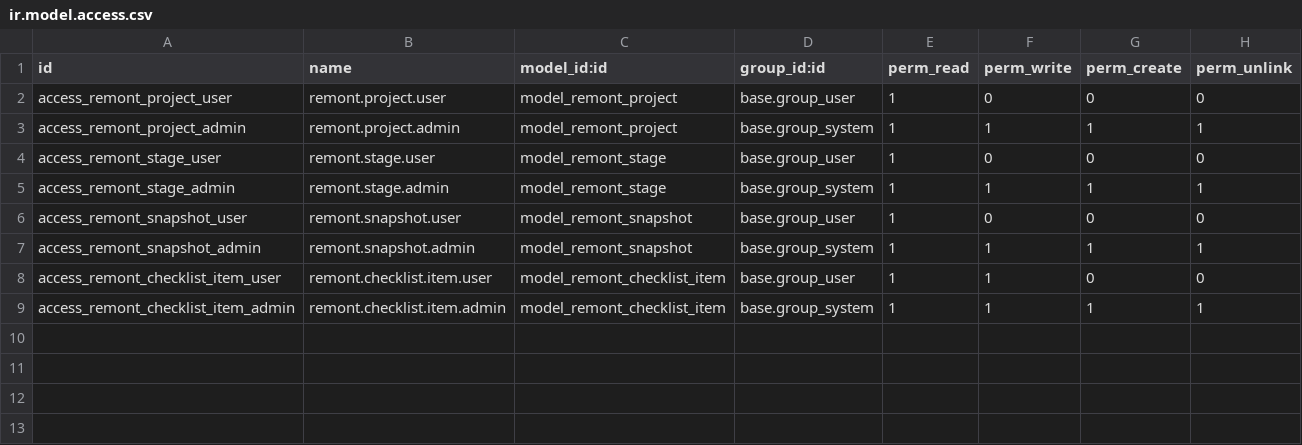
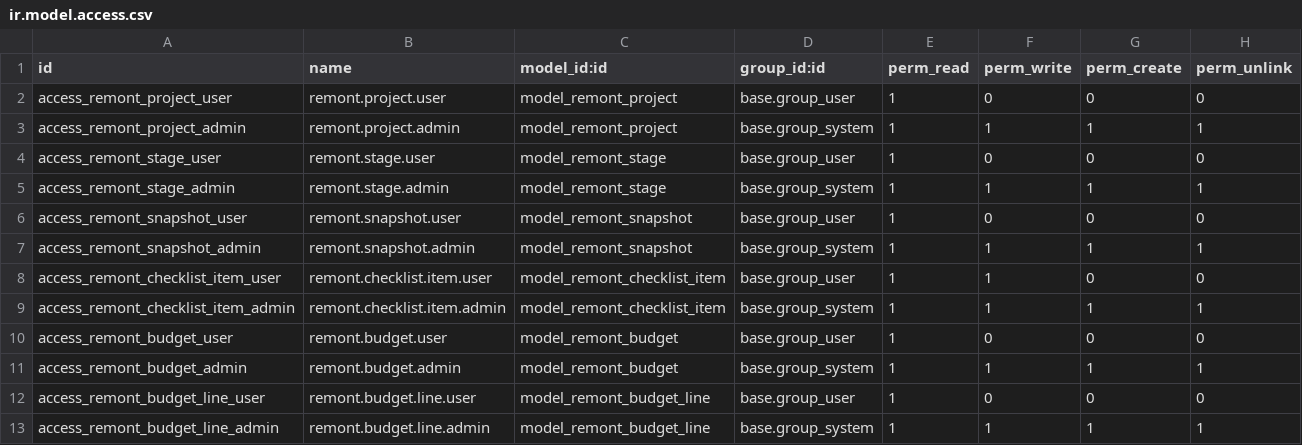
Before and after one commit to djd1m/2026-APR-PU-LESSON-09-odoo-01, a CSV file: odoo/addons/remont_core/security/ir.model.access.csv, drawn as a sheet.

```diff
--- a/odoo/addons/remont_core/security/ir.model.access.csv
+++ b/odoo/addons/remont_core/security/ir.model.access.csv
@@ -9 +9,5 @@ access_remont_checklist_item_user,remont.checklist.item.user,model_remont_checkl
 access_remont_checklist_item_admin,remont.checklist.item.admin,model_remont_checklist_item,base.group_system,1,1,1,1
+access_remont_budget_user,remont.budget.user,model_remont_budget,base.group_user,1,0,0,0
+access_remont_budget_admin,remont.budget.admin,model_remont_budget,base.group_system,1,1,1,1
+access_remont_budget_line_user,remont.budget.line.user,model_remont_budget_line,base.group_user,1,0,0,0
+access_remont_budget_line_admin,remont.budget.line.admin,model_remont_budget_line,base.group_system,1,1,1,1
```
Also changed, not shown: odoo/addons/remont_portal/security/ir.model.access.csv, odoo/addons/remont_referral/security/ir.model.access.csv, 23 other files.
